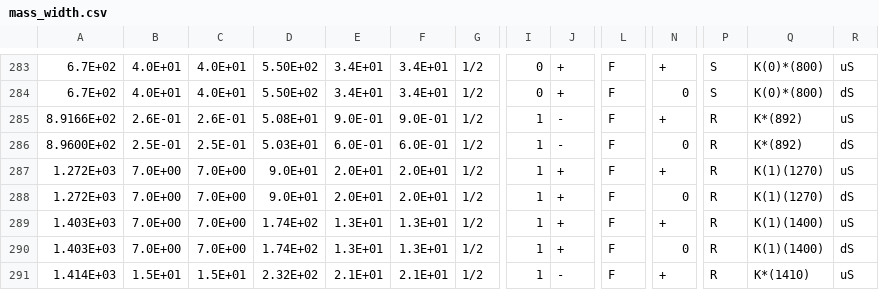
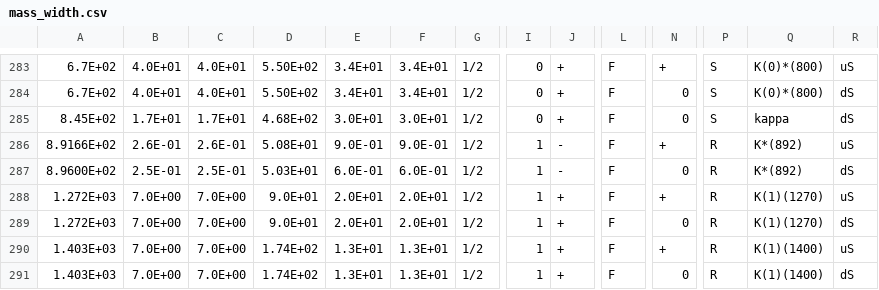
Before and after one commit to jake106/AmpGen, a CSV file: options/mass_width.csv, drawn as a sheet; only a part is shown, gaps mark what is left out; the shorter side is filled out with more unchanged rows; rows hold the shown columns only; the diff names each change by its address in the sheet, - before the commit and + after, or states it on an @@ line.

Commit message:
Added Kappa to mass width

```diff
--- a/options/mass_width.csv
+++ b/options/mass_width.csv
+row 285: 8.45E+02 | 1.7E+01 | 1.7E+01 | 4.68E+02 | 3.0E+01 | 3.0E+01 | 1/2 | 0 | + | F | 0 | S | kappa | dS
```
